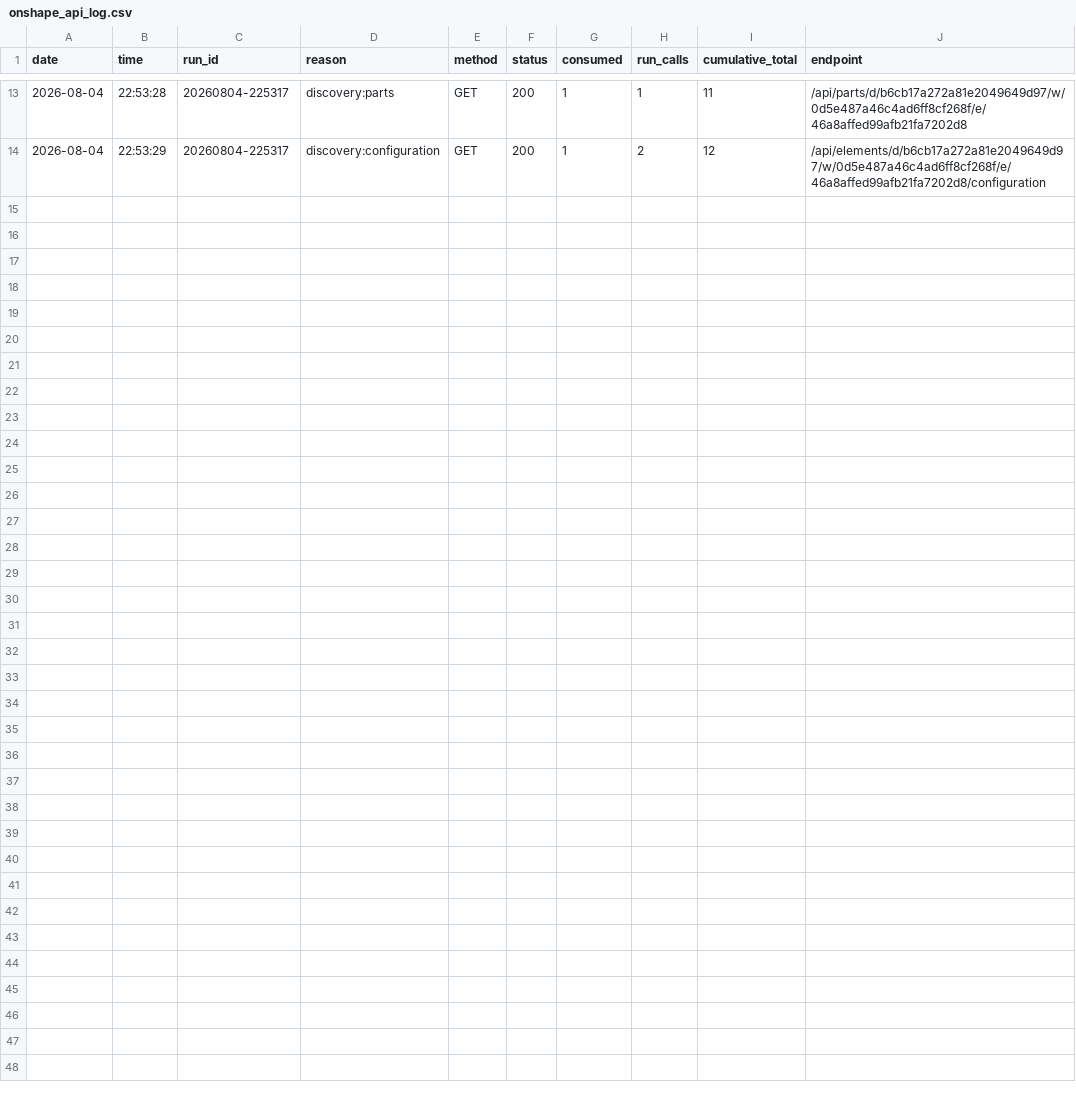
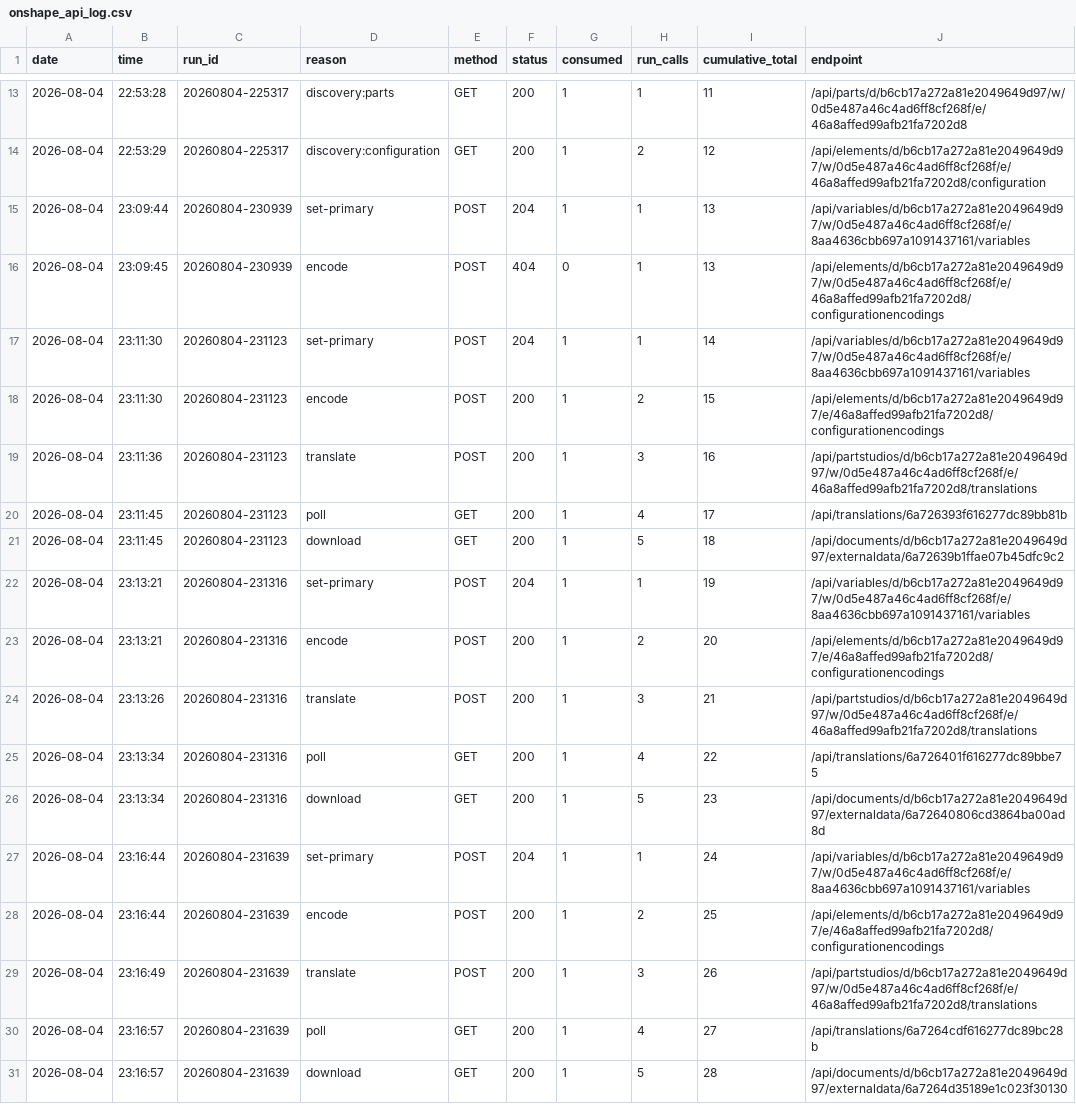
Before and after one commit to amertner/cardcascade, a CSV file: automation/onshape_api_log.csv, drawn as a sheet; only a part is shown, gaps mark what is left out; the diff names each change by its address in the sheet, - before the commit and + after, or states it on an @@ line.

```diff
--- a/automation/onshape_api_log.csv
+++ b/automation/onshape_api_log.csv
+row 15: 2026-08-04 | 23:09:44 | 20260804-230939 | set-primary | POST | 204 | 1 | 1 | 13 | /api/variables/d/b6cb17a272a81e2049649d97/w/0d5e487a46c4ad6ff8cf268f/e/8aa4636cbb697a1091437161/variables
+row 16: 2026-08-04 | 23:09:45 | 20260804-230939 | encode | POST | 404 | 0 | 1 | 13 | /api/elements/d/b6cb17a272a81e2049649d97/w/0d5e487a46c4ad6ff8cf268f/e/46a8affed99afb21fa7202d8/configurationencodings
+row 17: 2026-08-04 | 23:11:30 | 20260804-231123 | set-primary | POST | 204 | 1 | 1 | 14 | /api/variables/d/b6cb17a272a81e2049649d97/w/0d5e487a46c4ad6ff8cf268f/e/8aa4636cbb697a1091437161/variables
+row 18: 2026-08-04 | 23:11:30 | 20260804-231123 | encode | POST | 200 | 1 | 2 | 15 | /api/elements/d/b6cb17a272a81e2049649d97/e/46a8affed99afb21fa7202d8/configurationencodings
+row 19: 2026-08-04 | 23:11:36 | 20260804-231123 | translate | POST | 200 | 1 | 3 | 16 | /api/partstudios/d/b6cb17a272a81e2049649d97/w/0d5e487a46c4ad6ff8cf268f/e/46a8affed99afb21fa7202d8/translations
+row 20: 2026-08-04 | 23:11:45 | 20260804-231123 | poll | GET | 200 | 1 | 4 | 17 | /api/translations/6a726393f616277dc89bb81b
+row 21: 2026-08-04 | 23:11:45 | 20260804-231123 | download | GET | 200 | 1 | 5 | 18 | /api/documents/d/b6cb17a272a81e2049649d97/externaldata/6a72639b1ffae07b45dfc9c2
+row 22: 2026-08-04 | 23:13:21 | 20260804-231316 | set-primary | POST | 204 | 1 | 1 | 19 | /api/variables/d/b6cb17a272a81e2049649d97/w/0d5e487a46c4ad6ff8cf268f/e/8aa4636cbb697a1091437161/variables
+row 23: 2026-08-04 | 23:13:21 | 20260804-231316 | encode | POST | 200 | 1 | 2 | 20 | /api/elements/d/b6cb17a272a81e2049649d97/e/46a8affed99afb21fa7202d8/configurationencodings
+row 24: 2026-08-04 | 23:13:26 | 20260804-231316 | translate | POST | 200 | 1 | 3 | 21 | /api/partstudios/d/b6cb17a272a81e2049649d97/w/0d5e487a46c4ad6ff8cf268f/e/46a8affed99afb21fa7202d8/translations
+row 25: 2026-08-04 | 23:13:34 | 20260804-231316 | poll | GET | 200 | 1 | 4 | 22 | /api/translations/6a726401f616277dc89bbe75
+row 26: 2026-08-04 | 23:13:34 | 20260804-231316 | download | GET | 200 | 1 | 5 | 23 | /api/documents/d/b6cb17a272a81e2049649d97/externaldata/6a72640806cd3864ba00ad8d
+row 27: 2026-08-04 | 23:16:44 | 20260804-231639 | set-primary | POST | 204 | 1 | 1 | 24 | /api/variables/d/b6cb17a272a81e2049649d97/w/0d5e487a46c4ad6ff8cf268f/e/8aa4636cbb697a1091437161/variables
+row 28: 2026-08-04 | 23:16:44 | 20260804-231639 | encode | POST | 200 | 1 | 2 | 25 | /api/elements/d/b6cb17a272a81e2049649d97/e/46a8affed99afb21fa7202d8/configurationencodings
+row 29: 2026-08-04 | 23:16:49 | 20260804-231639 | translate | POST | 200 | 1 | 3 | 26 | /api/partstudios/d/b6cb17a272a81e2049649d97/w/0d5e487a46c4ad6ff8cf268f/e/46a8affed99afb21fa7202d8/translations
+row 30: 2026-08-04 | 23:16:57 | 20260804-231639 | poll | GET | 200 | 1 | 4 | 27 | /api/translations/6a7264cdf616277dc89bc28b
+row 31: 2026-08-04 | 23:16:57 | 20260804-231639 | download | GET | 200 | 1 | 5 | 28 | /api/documents/d/b6cb17a272a81e2049649d97/externaldata/6a7264d35189e1c023f30130
```
Also changed, not shown: automation/state/Innovation.csv, 3 other files.
